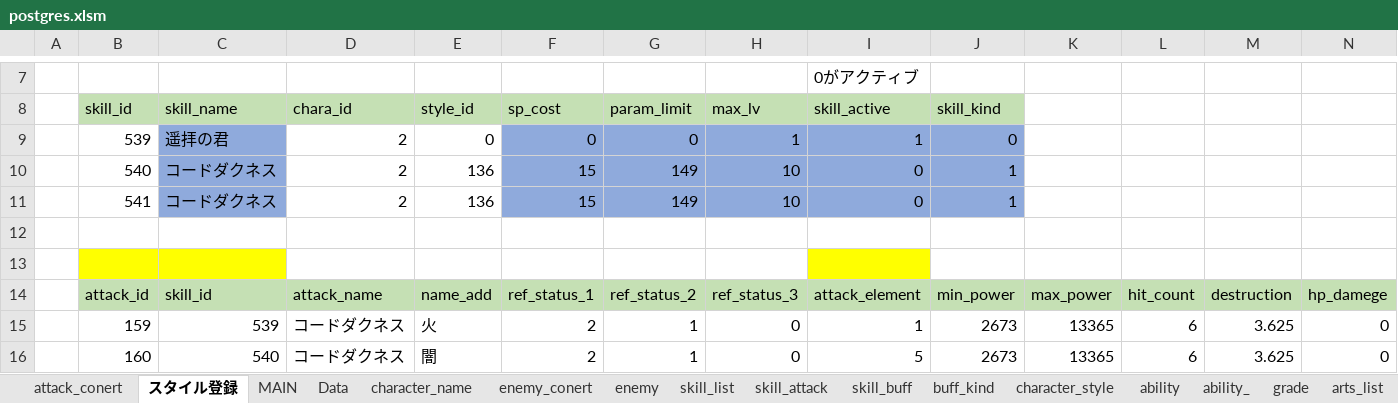
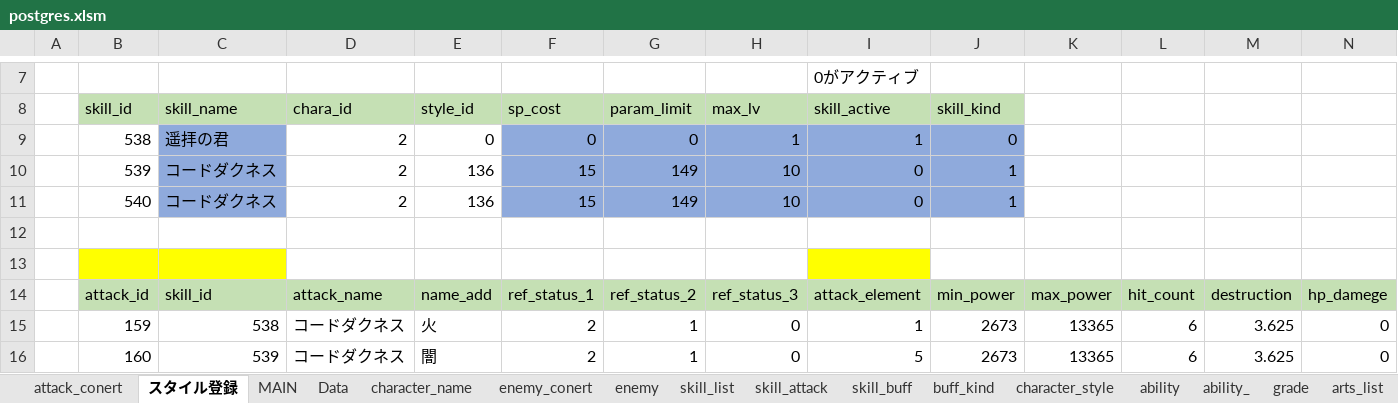
Before and after one commit to reliruleru00/hevburn, an Excel workbook: postgres.xlsm, sheet スタイル登録, drawn as a sheet; only a part is shown, gaps mark what is left out; values as stored, in another font and other column widths than the file's, no borders; charts and pictures not drawn; removed rows and columns are numbered as before the commit, all else as after; rows hold the shown columns only; the diff names each change by its address in the sheet, - before the commit and + after, or states it on an @@ line.

```diff
--- a/postgres.xlsm (sheet スタイル登録)
+++ b/postgres.xlsm (sheet スタイル登録)
-B9: 539
+B9: 538
+row 10:  | 539 | コードダクネス | 2 | 136 | 15 | 149 | 10 | 0 | 1
-row 11:  | 541 | コードダクネス | 2 | 136 | 15 | 149 | 10 | 0 | 1
-C15: 539
+C15: 538
-C16: 540
+C16: 539
```
Also changed, not shown: sheet skill_buff, sheet skill_list, sheet skill_attack, formulas that keep their value, 5 other files.
